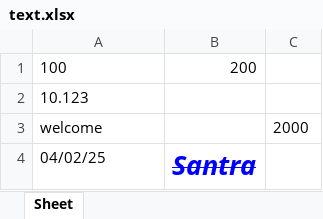
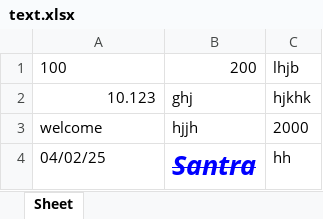
Before and after one commit to PkRedDark000/python_excel, an Excel workbook: text.xlsx, sheet Sheet, drawn as a sheet; values as stored, in another font and other column widths than the file's, no borders; the diff names each change by its address in the sheet, - before the commit and + after, or states it on an @@ line.

```diff
--- a/text.xlsx (sheet Sheet)
+++ b/text.xlsx (sheet Sheet)
-C1: (empty)
+C1: lhjb
-A2 alignment: left
+A2 alignment: right
-B2: (empty)
+B2: ghj
-C2: (empty)
+C2: hjkhk
-B3: (empty)
+B3: hjjh
-C4: (empty)
+C4: hh
```
Also changed, not shown: 1 other file.
